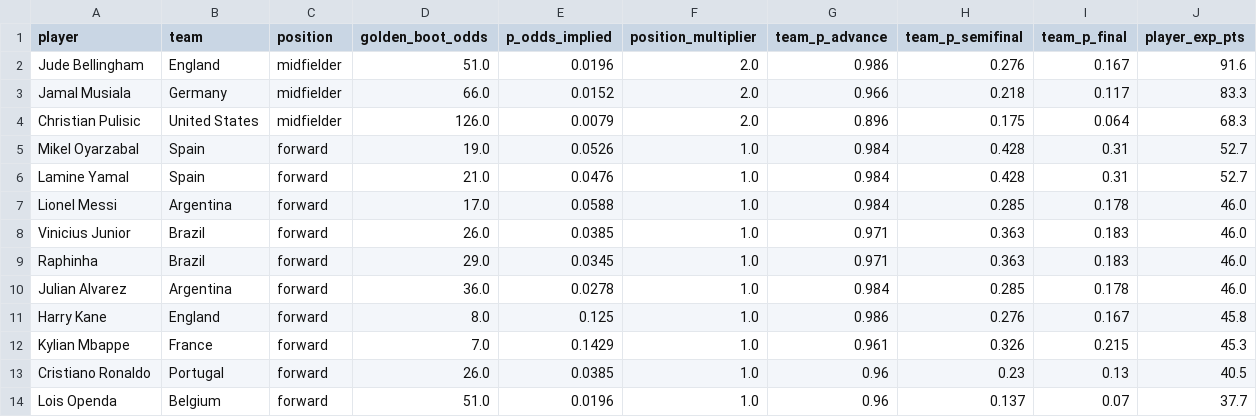
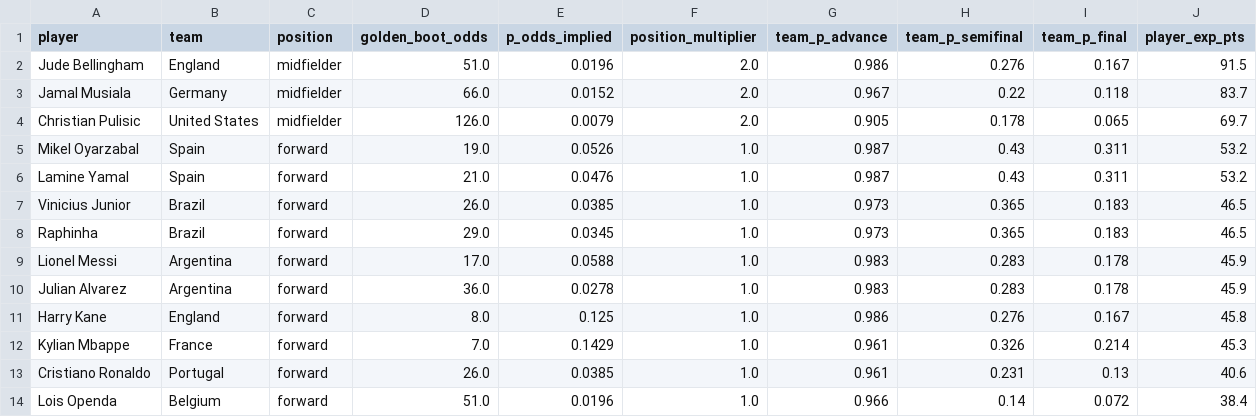
Before and after one commit to Fyor/fyor-bot, a CSV file: worldcup2026/output/topscorer_predictions.csv, drawn as a sheet; only a part is shown; the diff covers the shown part only.

```diff
--- a/worldcup2026/output/topscorer_predictions.csv
+++ b/worldcup2026/output/topscorer_predictions.csv
@@ -1,14 +1,14 @@
 player,team,position,golden_boot_odds,p_odds_implied,position_multiplier,team_p_advance,team_p_semifinal,team_p_final,player_exp_pts
-Jude Bellingham,England,midfielder,51.0,0.0196,2.0,0.986,0.276,0.167,91.6
-Jamal Musiala,Germany,midfielder,66.0,0.0152,2.0,0.966,0.218,0.117,83.3
-Christian Pulisic,United States,midfielder,126.0,0.0079,2.0,0.896,0.175,0.064,68.3
-Mikel Oyarzabal,Spain,forward,19.0,0.0526,1.0,0.984,0.428,0.31,52.7
-Lamine Yamal,Spain,forward,21.0,0.0476,1.0,0.984,0.428,0.31,52.7
-Lionel Messi,Argentina,forward,17.0,0.0588,1.0,0.984,0.285,0.178,46.0
-Vinicius Junior,Brazil,forward,26.0,0.0385,1.0,0.971,0.363,0.183,46.0
-Raphinha,Brazil,forward,29.0,0.0345,1.0,0.971,0.363,0.183,46.0
-Julian Alvarez,Argentina,forward,36.0,0.0278,1.0,0.984,0.285,0.178,46.0
+Jude Bellingham,England,midfielder,51.0,0.0196,2.0,0.986,0.276,0.167,91.5
+Jamal Musiala,Germany,midfielder,66.0,0.0152,2.0,0.967,0.22,0.118,83.7
+Christian Pulisic,United States,midfielder,126.0,0.0079,2.0,0.905,0.178,0.065,69.7
+Mikel Oyarzabal,Spain,forward,19.0,0.0526,1.0,0.987,0.43,0.311,53.2
+Lamine Yamal,Spain,forward,21.0,0.0476,1.0,0.987,0.43,0.311,53.2
+Vinicius Junior,Brazil,forward,26.0,0.0385,1.0,0.973,0.365,0.183,46.5
+Raphinha,Brazil,forward,29.0,0.0345,1.0,0.973,0.365,0.183,46.5
+Lionel Messi,Argentina,forward,17.0,0.0588,1.0,0.983,0.283,0.178,45.9
+Julian Alvarez,Argentina,forward,36.0,0.0278,1.0,0.983,0.283,0.178,45.9
 Harry Kane,England,forward,8.0,0.125,1.0,0.986,0.276,0.167,45.8
-Kylian Mbappe,France,forward,7.0,0.1429,1.0,0.961,0.326,0.215,45.3
-Cristiano Ronaldo,Portugal,forward,26.0,0.0385,1.0,0.96,0.23,0.13,40.5
-Lois Openda,Belgium,forward,51.0,0.0196,1.0,0.96,0.137,0.07,37.7
+Kylian Mbappe,France,forward,7.0,0.1429,1.0,0.961,0.326,0.214,45.3
+Cristiano Ronaldo,Portugal,forward,26.0,0.0385,1.0,0.961,0.231,0.13,40.6
+Lois Openda,Belgium,forward,51.0,0.0196,1.0,0.966,0.14,0.072,38.4
```
Also changed, not shown: 19 edited cells elsewhere in this file, worldcup2026/data/fixtures_group_stage.csv, worldcup2026/output/champion_probs.csv, 8 other files.
